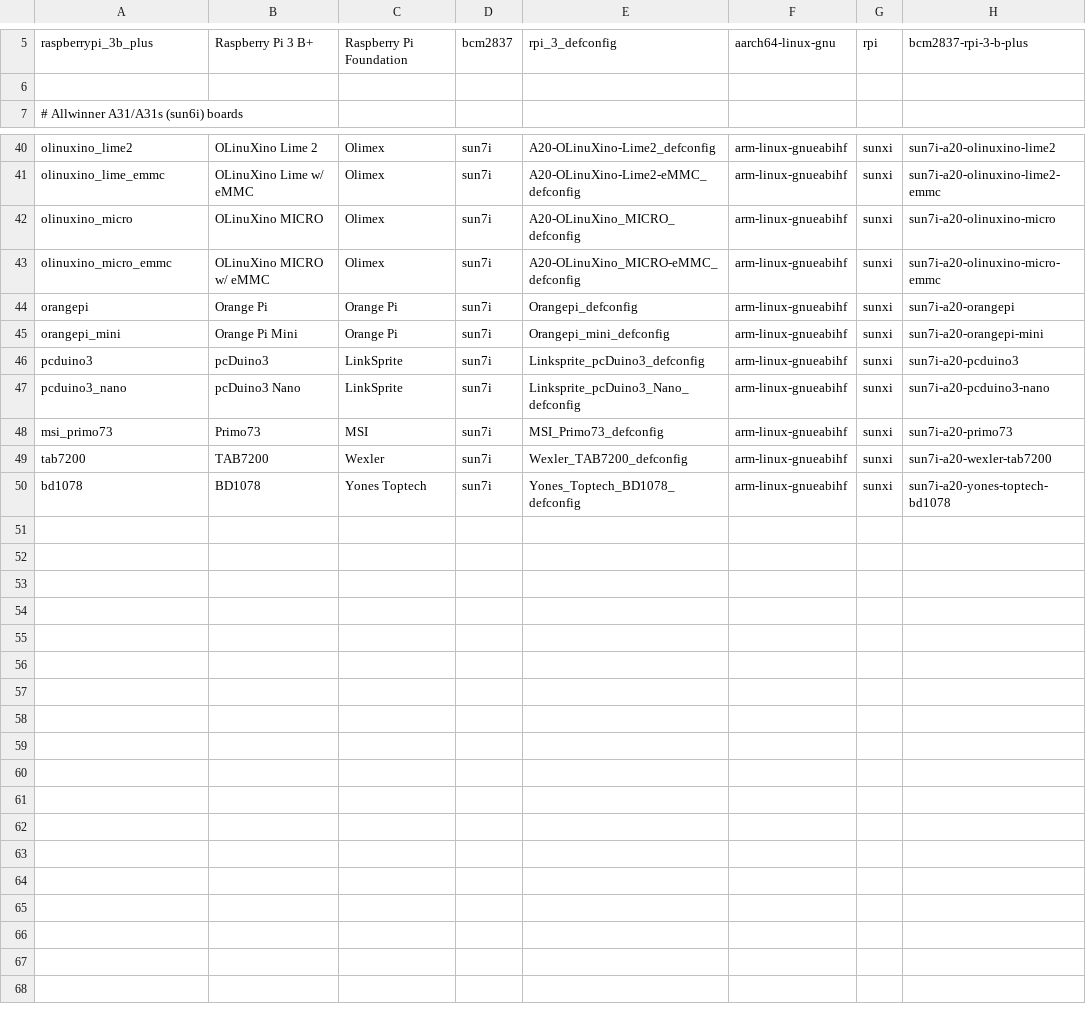
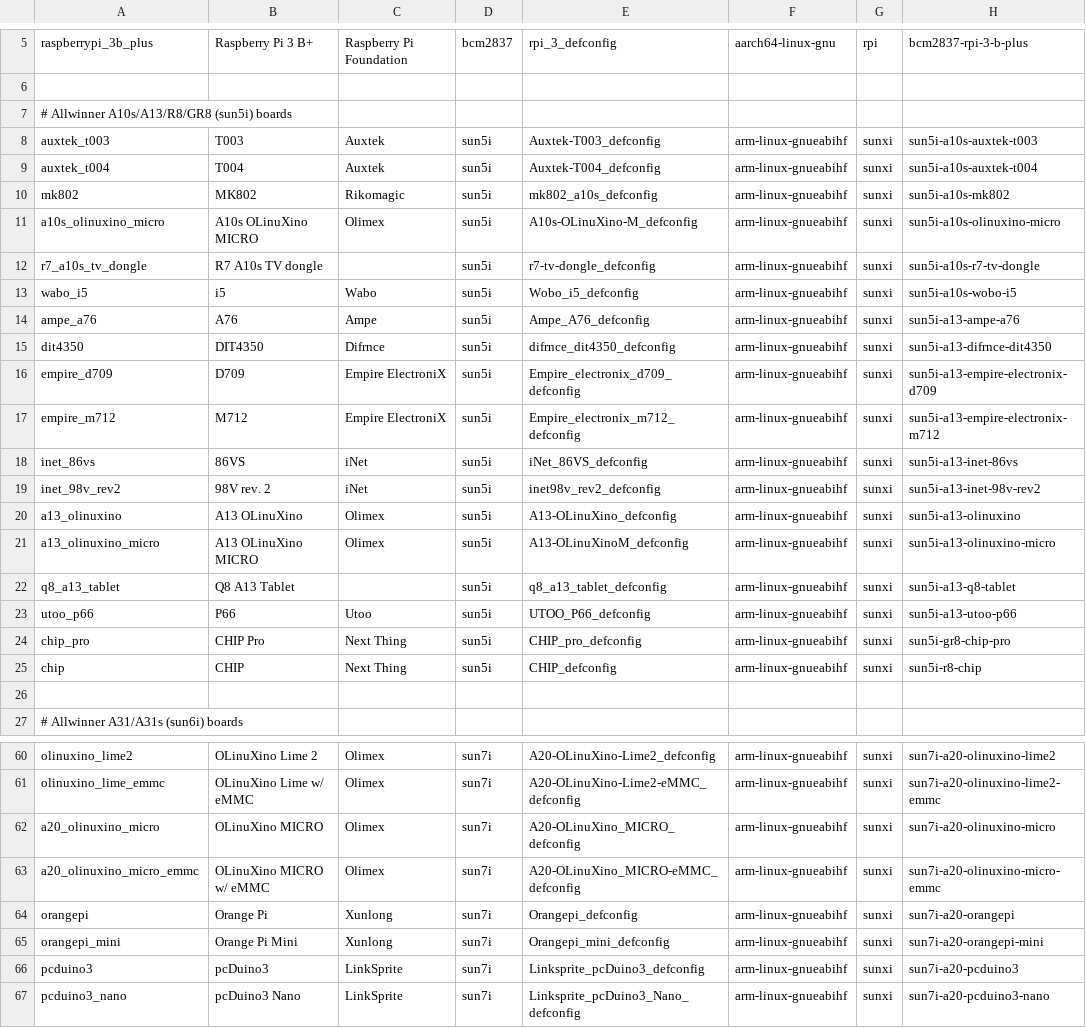
Before and after one commit to johang/sd-card-images, a CSV file: boards.csv, drawn as a sheet; only a part is shown, gaps mark what is left out; the shorter side is filled out with more unchanged rows.

Commit message:
boards: Add a few Allwinner A13 boards

```diff
--- a/boards.csv
+++ b/boards.csv
@@ -6,2 +6,22 @@ raspberrypi_3b_plus,Raspberry Pi 3 B+,Raspberry Pi Foundation,bcm2837,rpi_3_defc
 
+# Allwinner A10s/A13/R8/GR8 (sun5i) boards
+auxtek_t003,T003,Auxtek,sun5i,Auxtek-T003_defconfig,arm-linux-gnueabihf,sunxi,sun5i-a10s-auxtek-t003
+auxtek_t004,T004,Auxtek,sun5i,Auxtek-T004_defconfig,arm-linux-gnueabihf,sunxi,sun5i-a10s-auxtek-t004
+mk802,MK802,Rikomagic,sun5i,mk802_a10s_defconfig,arm-linux-gnueabihf,sunxi,sun5i-a10s-mk802
+a10s_olinuxino_micro,A10s OLinuXino MICRO,Olimex,sun5i,A10s-OLinuXino-M_defconfig,arm-linux-gnueabihf,sunxi,sun5i-a10s-olinuxino-micro
+r7_a10s_tv_dongle,R7 A10s TV dongle,,sun5i,r7-tv-dongle_defconfig,arm-linux-gnueabihf,sunxi,sun5i-a10s-r7-tv-dongle
+wabo_i5,i5,Wabo,sun5i,Wobo_i5_defconfig,arm-linux-gnueabihf,sunxi,sun5i-a10s-wobo-i5
+ampe_a76,A76,Ampe,sun5i,Ampe_A76_defconfig,arm-linux-gnueabihf,sunxi,sun5i-a13-ampe-a76
+dit4350,DIT4350,Difrnce,sun5i,difrnce_dit4350_defconfig,arm-linux-gnueabihf,sunxi,sun5i-a13-difrnce-dit4350
+empire_d709,D709,Empire ElectroniX,sun5i,Empire_electronix_d709_defconfig,arm-linux-gnueabihf,sunxi,sun5i-a13-empire-electronix-d709
+empire_m712,M712,Empire ElectroniX,sun5i,Empire_electronix_m712_defconfig,arm-linux-gnueabihf,sunxi,sun5i-a13-empire-electronix-m712
+inet_86vs,86VS,iNet,sun5i,iNet_86VS_defconfig,arm-linux-gnueabihf,sunxi,sun5i-a13-inet-86vs
+inet_98v_rev2,98V rev. 2,iNet,sun5i,inet98v_rev2_defconfig,arm-linux-gnueabihf,sunxi,sun5i-a13-inet-98v-rev2
+a13_olinuxino,A13 OLinuXino,Olimex,sun5i,A13-OLinuXino_defconfig,arm-linux-gnueabihf,sunxi,sun5i-a13-olinuxino
+a13_olinuxino_micro,A13 OLinuXino MICRO,Olimex,sun5i,A13-OLinuXinoM_defconfig,arm-linux-gnueabihf,sunxi,sun5i-a13-olinuxino-micro
+q8_a13_tablet,Q8 A13 Tablet,,sun5i,q8_a13_tablet_defconfig,arm-linux-gnueabihf,sunxi,sun5i-a13-q8-tablet
+utoo_p66,P66,Utoo,sun5i,UTOO_P66_defconfig,arm-linux-gnueabihf,sunxi,sun5i-a13-utoo-p66
+chip_pro,CHIP Pro,Next Thing,sun5i,CHIP_pro_defconfig,arm-linux-gnueabihf,sunxi,sun5i-gr8-chip-pro
+chip,CHIP,Next Thing,sun5i,CHIP_defconfig,arm-linux-gnueabihf,sunxi,sun5i-r8-chip
+
 # Allwinner A31/A31s (sun6i) boards
@@ -41,6 +61,6 @@ olinuxino_lime2,OLinuXino Lime 2,Olimex,sun7i,A20-OLinuXino-Lime2_defconfig,arm-
 olinuxino_lime_emmc,OLinuXino Lime w/ eMMC,Olimex,sun7i,A20-OLinuXino-Lime2-eMMC_defconfig,arm-linux-gnueabihf,sunxi,sun7i-a20-olinuxino-lime2-emmc
-olinuxino_micro,OLinuXino MICRO,Olimex,sun7i,A20-OLinuXino_MICRO_defconfig,arm-linux-gnueabihf,sunxi,sun7i-a20-olinuxino-micro
-olinuxino_micro_emmc,OLinuXino MICRO w/ eMMC,Olimex,sun7i,A20-OLinuXino_MICRO-eMMC_defconfig,arm-linux-gnueabihf,sunxi,sun7i-a20-olinuxino-micro-emmc
-orangepi,Orange Pi,Orange Pi,sun7i,Orangepi_defconfig,arm-linux-gnueabihf,sunxi,sun7i-a20-orangepi
-orangepi_mini,Orange Pi Mini,Orange Pi,sun7i,Orangepi_mini_defconfig,arm-linux-gnueabihf,sunxi,sun7i-a20-orangepi-mini
+a20_olinuxino_micro,OLinuXino MICRO,Olimex,sun7i,A20-OLinuXino_MICRO_defconfig,arm-linux-gnueabihf,sunxi,sun7i-a20-olinuxino-micro
+a20_olinuxino_micro_emmc,OLinuXino MICRO w/ eMMC,Olimex,sun7i,A20-OLinuXino_MICRO-eMMC_defconfig,arm-linux-gnueabihf,sunxi,sun7i-a20-olinuxino-micro-emmc
+orangepi,Orange Pi,Xunlong,sun7i,Orangepi_defconfig,arm-linux-gnueabihf,sunxi,sun7i-a20-orangepi
+orangepi_mini,Orange Pi Mini,Xunlong,sun7i,Orangepi_mini_defconfig,arm-linux-gnueabihf,sunxi,sun7i-a20-orangepi-mini
 pcduino3,pcDuino3,LinkSprite,sun7i,Linksprite_pcDuino3_defconfig,arm-linux-gnueabihf,sunxi,sun7i-a20-pcduino3
```
